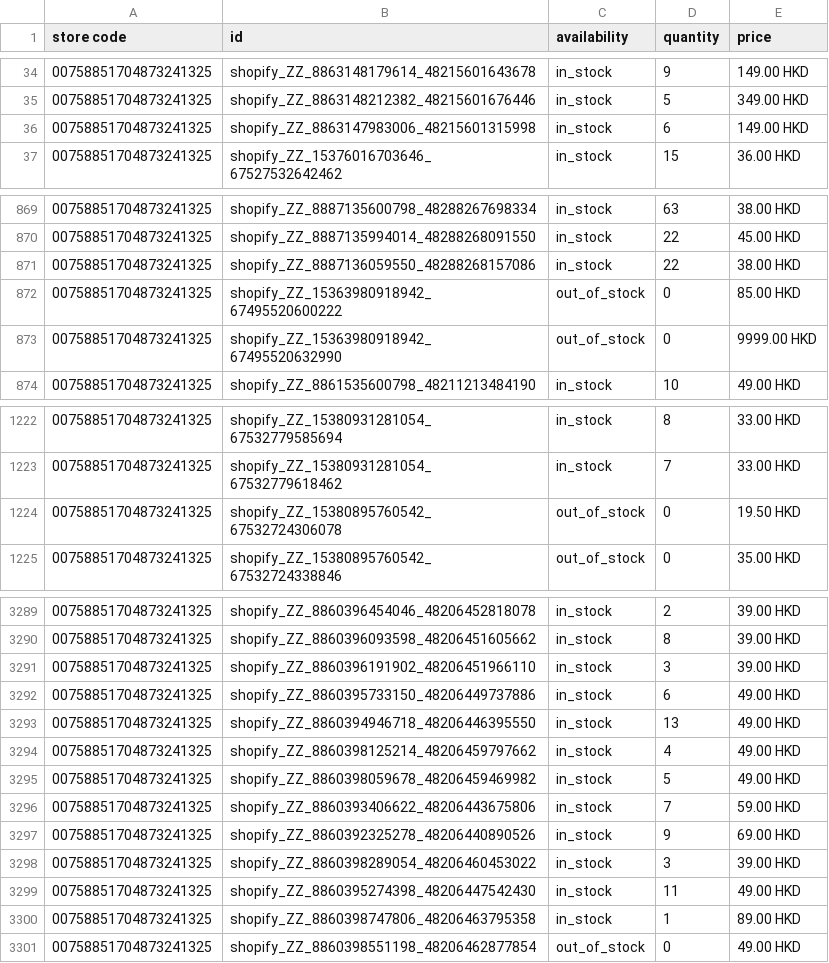
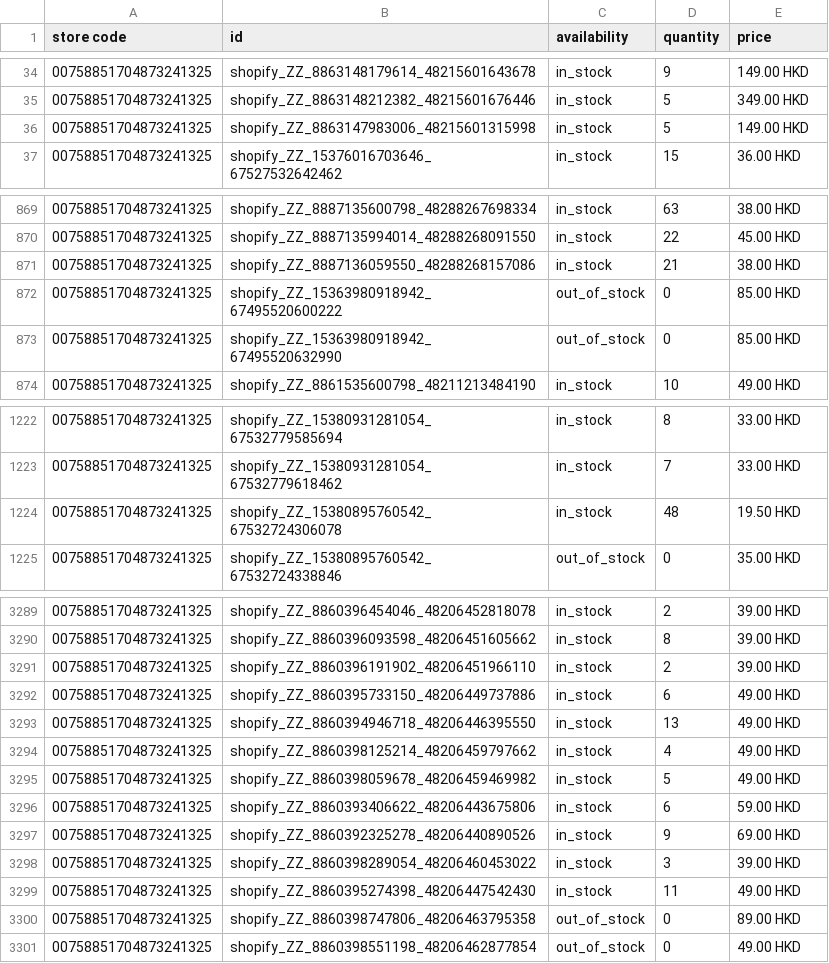
Before and after one commit to edberli/ouji-website, a TSV file: data/local_inventory.tsv, drawn as a sheet; only a part is shown, gaps mark what is left out; the diff covers the shown part only.

Commit message:
觀塘本地存貨 feed 每日更新 2026-10-14

```diff
--- a/data/local_inventory.tsv
+++ b/data/local_inventory.tsv
@@ -35,3 +35,3 @@ store code	id	availability	quantity	price
 00758851704873241325	shopify_ZZ_8863148212382_48215601676446	in_stock	5	349.00 HKD
-00758851704873241325	shopify_ZZ_8863147983006_48215601315998	in_stock	6	149.00 HKD
+00758851704873241325	shopify_ZZ_8863147983006_48215601315998	in_stock	5	149.00 HKD
 00758851704873241325	shopify_ZZ_15376016703646_67527532642462	in_stock	15	36.00 HKD
@@ -870,5 +870,5 @@ store code	id	availability	quantity	price
 00758851704873241325	shopify_ZZ_8887135994014_48288268091550	in_stock	22	45.00 HKD
-00758851704873241325	shopify_ZZ_8887136059550_48288268157086	in_stock	22	38.00 HKD
+00758851704873241325	shopify_ZZ_8887136059550_48288268157086	in_stock	21	38.00 HKD
 00758851704873241325	shopify_ZZ_15363980918942_67495520600222	out_of_stock	0	85.00 HKD
-00758851704873241325	shopify_ZZ_15363980918942_67495520632990	out_of_stock	0	9999.00 HKD
+00758851704873241325	shopify_ZZ_15363980918942_67495520632990	out_of_stock	0	85.00 HKD
 00758851704873241325	shopify_ZZ_8861535600798_48211213484190	in_stock	10	49.00 HKD
@@ -1223,3 +1223,3 @@ store code	id	availability	quantity	price
 00758851704873241325	shopify_ZZ_15380931281054_67532779618462	in_stock	7	33.00 HKD
-00758851704873241325	shopify_ZZ_15380895760542_67532724306078	out_of_stock	0	19.50 HKD
+00758851704873241325	shopify_ZZ_15380895760542_67532724306078	in_stock	48	19.50 HKD
 00758851704873241325	shopify_ZZ_15380895760542_67532724338846	out_of_stock	0	35.00 HKD
@@ -3290,3 +3290,3 @@ store code	id	availability	quantity	price
 00758851704873241325	shopify_ZZ_8860396093598_48206451605662	in_stock	8	39.00 HKD
-00758851704873241325	shopify_ZZ_8860396191902_48206451966110	in_stock	3	39.00 HKD
+00758851704873241325	shopify_ZZ_8860396191902_48206451966110	in_stock	2	39.00 HKD
 00758851704873241325	shopify_ZZ_8860395733150_48206449737886	in_stock	6	49.00 HKD
@@ -3295,3 +3295,3 @@ store code	id	availability	quantity	price
 00758851704873241325	shopify_ZZ_8860398059678_48206459469982	in_stock	5	49.00 HKD
-00758851704873241325	shopify_ZZ_8860393406622_48206443675806	in_stock	7	59.00 HKD
+00758851704873241325	shopify_ZZ_8860393406622_48206443675806	in_stock	6	59.00 HKD
 00758851704873241325	shopify_ZZ_8860392325278_48206440890526	in_stock	9	69.00 HKD
@@ -3299,3 +3299,3 @@ store code	id	availability	quantity	price
 00758851704873241325	shopify_ZZ_8860395274398_48206447542430	in_stock	11	49.00 HKD
-00758851704873241325	shopify_ZZ_8860398747806_48206463795358	in_stock	1	89.00 HKD
+00758851704873241325	shopify_ZZ_8860398747806_48206463795358	out_of_stock	0	89.00 HKD
 00758851704873241325	shopify_ZZ_8860398551198_48206462877854	out_of_stock	0	49.00 HKD
```
Also changed, not shown: 17 edited cells elsewhere in this file.
